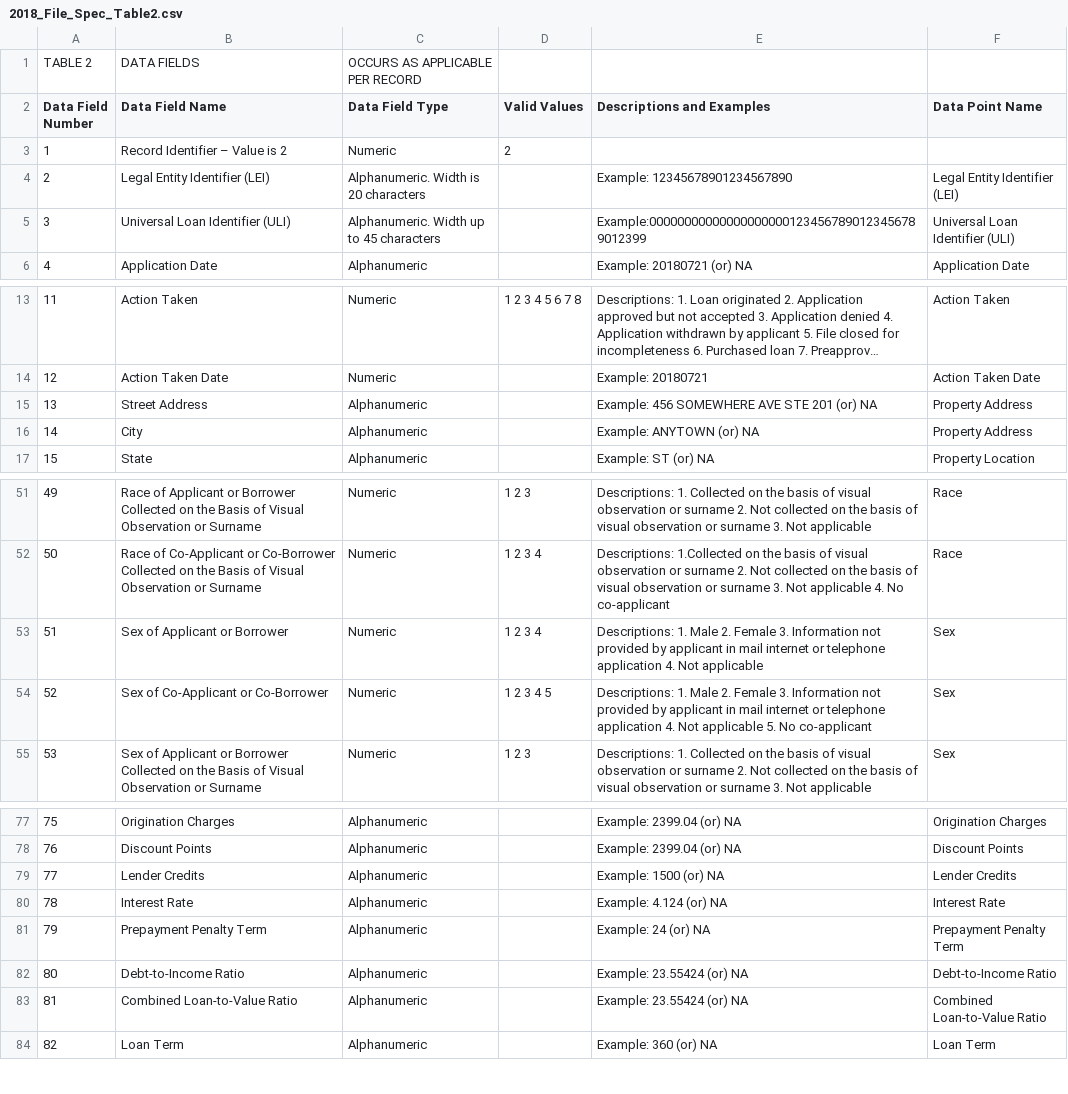
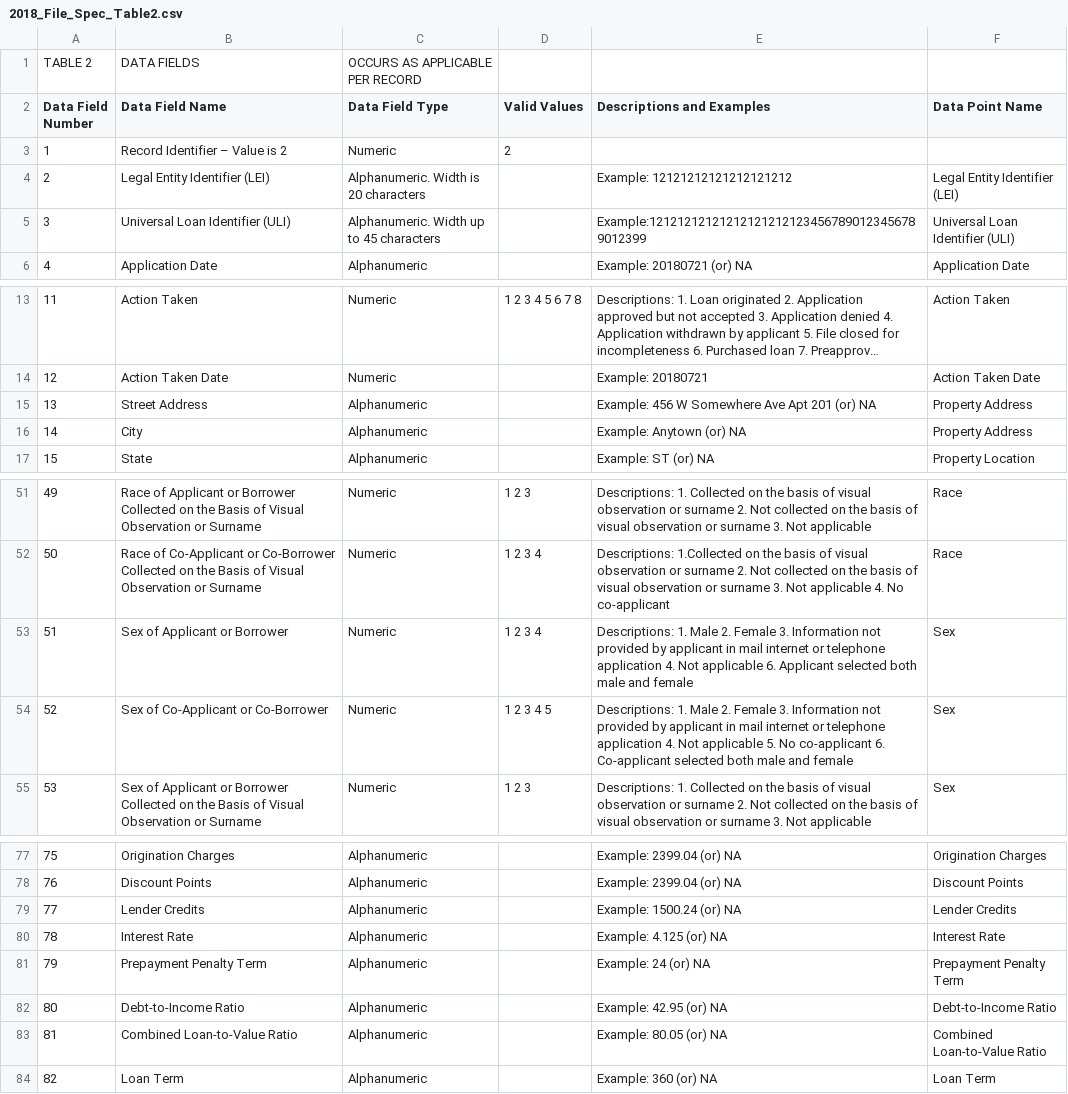
Before and after one commit to cfpb/hmda-platform, a CSV file: Documents/2018_File_Spec_Table2.csv, drawn as a sheet; only a part is shown, gaps mark what is left out; long unchanged cells end in ….

Commit message:
Update 2018_File_Spec_Table2.csv
Adding new code 6 for applicant and co-applicant sex. Updating examples to match FIG

```diff
--- a/Documents/2018_File_Spec_Table2.csv
+++ b/Documents/2018_File_Spec_Table2.csv
@@ -3,4 +3,4 @@ Data Field Number, Data Field Name, Data Field Type, Valid Values, Descriptions
 1, Record Identifier – Value is 2, Numeric, 2, ,  ,
-2, Legal Entity Identifier (LEI), Alphanumeric. Width is 20 characters,  , Example: 12345678901234567890, Legal Entity Identifier (LEI),
-3, Universal Loan Identifier (ULI), Alphanumeric.  Width up to 45 characters , , Example:000000000000000000001234567890123456789012399, Universal Loan Identifier (ULI),
+2, Legal Entity Identifier (LEI), Alphanumeric. Width is 20 characters,  , Example: 12121212121212121212, Legal Entity Identifier (LEI),
+3, Universal Loan Identifier (ULI), Alphanumeric.  Width up to 45 characters , , Example:121212121212121212121234567890123456789012399, Universal Loan Identifier (ULI),
 4, Application Date, Alphanumeric, , Example: 20180721 (or) NA, Application Date,
@@ -14,4 +14,4 @@ Data Field Number, Data Field Name, Data Field Type, Valid Values, Descriptions
 12, Action Taken Date, Numeric, , Example: 20180721, Action Taken Date,
-13, Street Address, Alphanumeric, , Example: 456 SOMEWHERE AVE STE 201 (or) NA, Property Address,
-14, City, Alphanumeric, , Example: ANYTOWN (or) NA, Property Address,
+13, Street Address, Alphanumeric, , Example:  456 W Somewhere Ave Apt 201 (or) NA, Property Address,
+14, City, Alphanumeric, , Example: Anytown (or) NA, Property Address,
 15, State, Alphanumeric, , Example: ST (or) NA, Property Location,
@@ -52,4 +52,4 @@ Data Field Number, Data Field Name, Data Field Type, Valid Values, Descriptions
 50, Race of Co-Applicant or Co-Borrower Collected on the Basis of Visual Observation or Surname, Numeric, 1 2 3 4, Descriptions: 1.Collected on the basis of visual observation or surname 2.	Not collected on the basis of visual observation or surname 3.	Not applicable 4. No co-applicant, Race,
-51, Sex of Applicant or Borrower, Numeric, 1 2 3 4, Descriptions: 1. Male 2. Female  3. Information not provided by applicant in mail internet or telephone application 4. Not applicable, Sex,
-52, Sex of Co-Applicant or Co-Borrower, Numeric, 1 2 3 4 5, Descriptions: 1. Male 2. Female 3. Information not provided by applicant in mail internet or telephone application 4. Not applicable 5. No co-applicant, Sex ,
+51, Sex of Applicant or Borrower, Numeric, 1 2 3 4, Descriptions: 1. Male 2. Female  3. Information not provided by applicant in mail internet or telephone application 4. Not applicable 6. Applicant selected both male and female, Sex,
+52, Sex of Co-Applicant or Co-Borrower, Numeric, 1 2 3 4 5, Descriptions: 1. Male 2. Female 3. Information not provided by applicant in mail internet or telephone application 4. Not applicable 5. No co-applicant 6. Co-applicant selected both male and female, Sex ,
 53, Sex of Applicant or Borrower Collected on the Basis of Visual Observation or Surname, Numeric, 1 2 3, Descriptions: 1. Collected on the basis of visual observation or surname 2. Not collected on the basis of visual observation or surname 3. Not applicable, Sex,
@@ -78,7 +78,7 @@ Data Field Number, Data Field Name, Data Field Type, Valid Values, Descriptions
 76, Discount Points, Alphanumeric, , Example: 2399.04 (or) NA, Discount Points,
-77, Lender Credits, Alphanumeric, , Example: 1500 (or) NA, Lender Credits,
-78, Interest Rate, Alphanumeric, , Example: 4.124 (or) NA, Interest Rate,
+77, Lender Credits, Alphanumeric, , Example: 1500.24 (or) NA, Lender Credits,
+78, Interest Rate, Alphanumeric, , Example: 4.125 (or) NA, Interest Rate,
 79, Prepayment Penalty Term, Alphanumeric, , Example: 24 (or) NA, Prepayment Penalty Term,
-80, Debt-to-Income Ratio, Alphanumeric, , Example: 23.55424 (or) NA, Debt-to-Income Ratio,
-81, Combined Loan-to-Value Ratio, Alphanumeric, , Example: 23.55424 (or) NA, Combined Loan-to-Value Ratio,
+80, Debt-to-Income Ratio, Alphanumeric, , Example: 42.95 (or) NA, Debt-to-Income Ratio,
+81, Combined Loan-to-Value Ratio, Alphanumeric, , Example: 80.05 (or) NA, Combined Loan-to-Value Ratio,
 82, Loan Term, Alphanumeric, , Example: 360 (or) NA, Loan Term,
```
